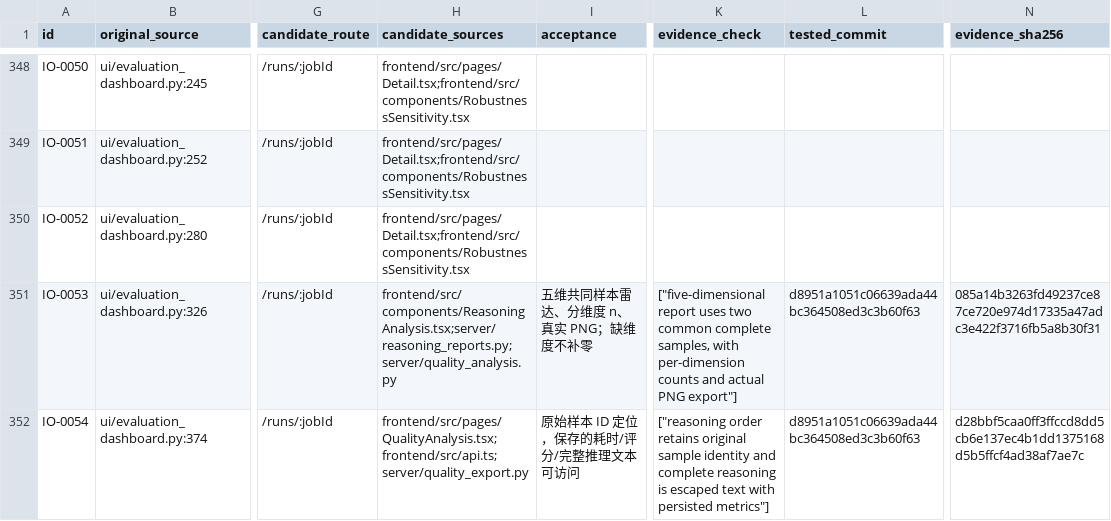
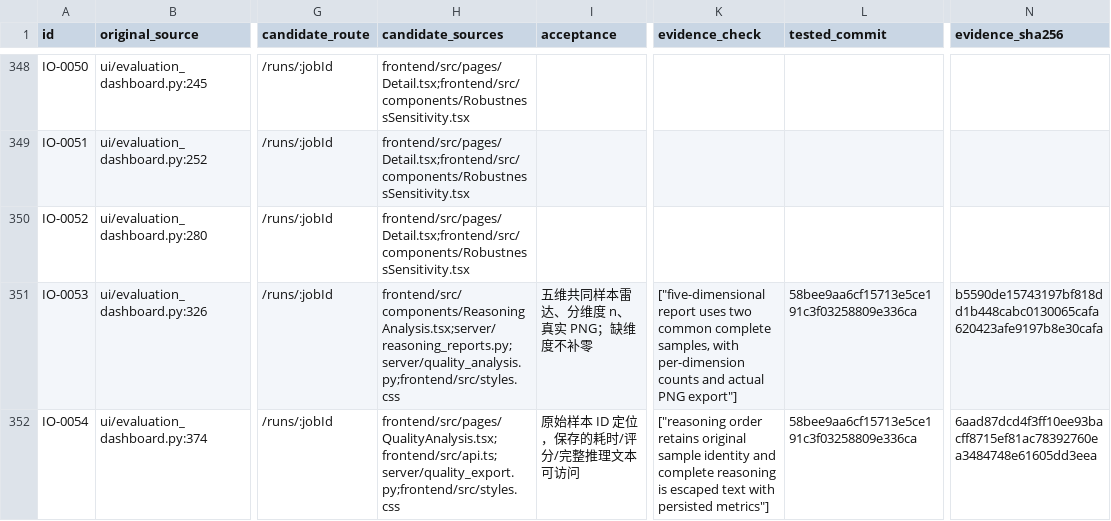
Before and after one commit to leukocy/llm-test, a CSV file: docs/ui_parity/acceptance.csv, drawn as a sheet; only a part is shown, gaps mark what is left out; the diff covers the shown part only; the diff names each change by its address in the sheet, - before the commit and + after, or states it on an @@ line.

Commit message:
Chore: bind sample visual acceptance to refreshed runtime evidence

```diff
--- a/docs/ui_parity/acceptance.csv
+++ b/docs/ui_parity/acceptance.csv
-H351 (candidate_sources): frontend/src/components/ReasoningAnalysis.tsx;server/reasoning_reports.py;server/quality_analysis.py
+H351 (candidate_sources): frontend/src/components/ReasoningAnalysis.tsx;server/reasoning_reports.py;server/quality_analysis.py;frontend/src/styles.css
-L351:L352 (tested_commit): d8951a1051c06639ada44bc364508ed3c3b60f63
+L351:L352 (tested_commit): 58bee9aa6cf15713e5ce191c3f03258809e336ca
-N351 (evidence_sha256): 085a14b3263fd49237ce87ce720e974d17335a47adc3e422f3716fb5a8b30f31
+N351 (evidence_sha256): b5590de15743197bf818dd1b448cabc0130065cafa620423afe9197b8e30cafa
-H352 (candidate_sources): frontend/src/pages/QualityAnalysis.tsx;frontend/src/api.ts;server/quality_export.py
+H352 (candidate_sources): frontend/src/pages/QualityAnalysis.tsx;frontend/src/api.ts;server/quality_export.py;frontend/src/styles.css
-N352 (evidence_sha256): d28bbf5caa0ff3ffccd8dd5cb6e137ec4b1dd1375168d5b5ffcf4ad38af7ae7c
+N352 (evidence_sha256): 6aad87dcd4f3ff10ee93bacff8715ef81ac78392760ea3484748e61605dd3eea
```
Also changed, not shown: 31 edited cells elsewhere in this file, 1 other file.
